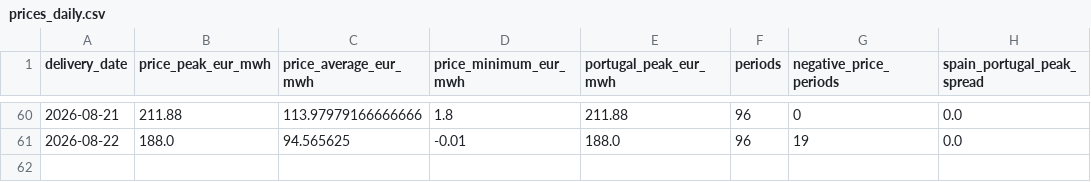
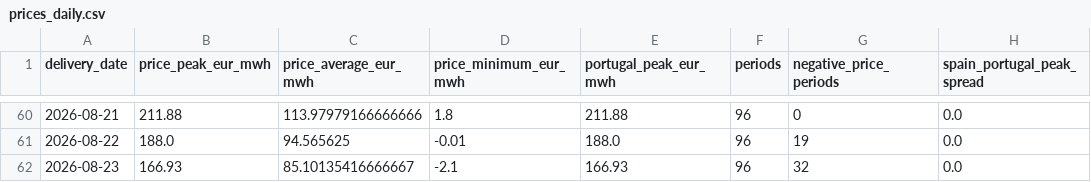
Before and after one commit to Evanssdas/Spain-Market-Platform, a CSV file: data/processed/prices_daily.csv, drawn as a sheet; only a part is shown, gaps mark what is left out; the diff names each change by its address in the sheet, - before the commit and + after, or states it on an @@ line.

```diff
--- a/data/processed/prices_daily.csv
+++ b/data/processed/prices_daily.csv
+row 62: 2026-08-23 | 166.93 | 85.10135416666667 | -2.1 | 166.93 | 96 | 32 | 0.0
```
Also changed, not shown: data/processed/weather_daily.csv, logs/forecast_log.csv, 5 other files.
